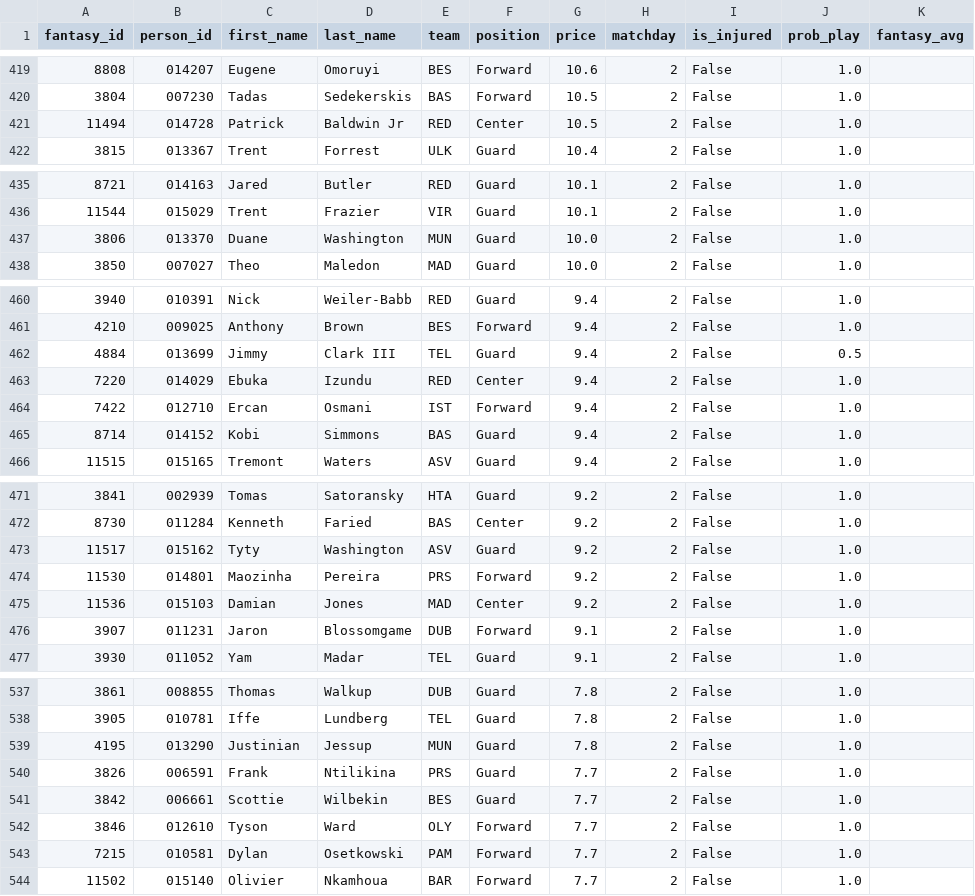
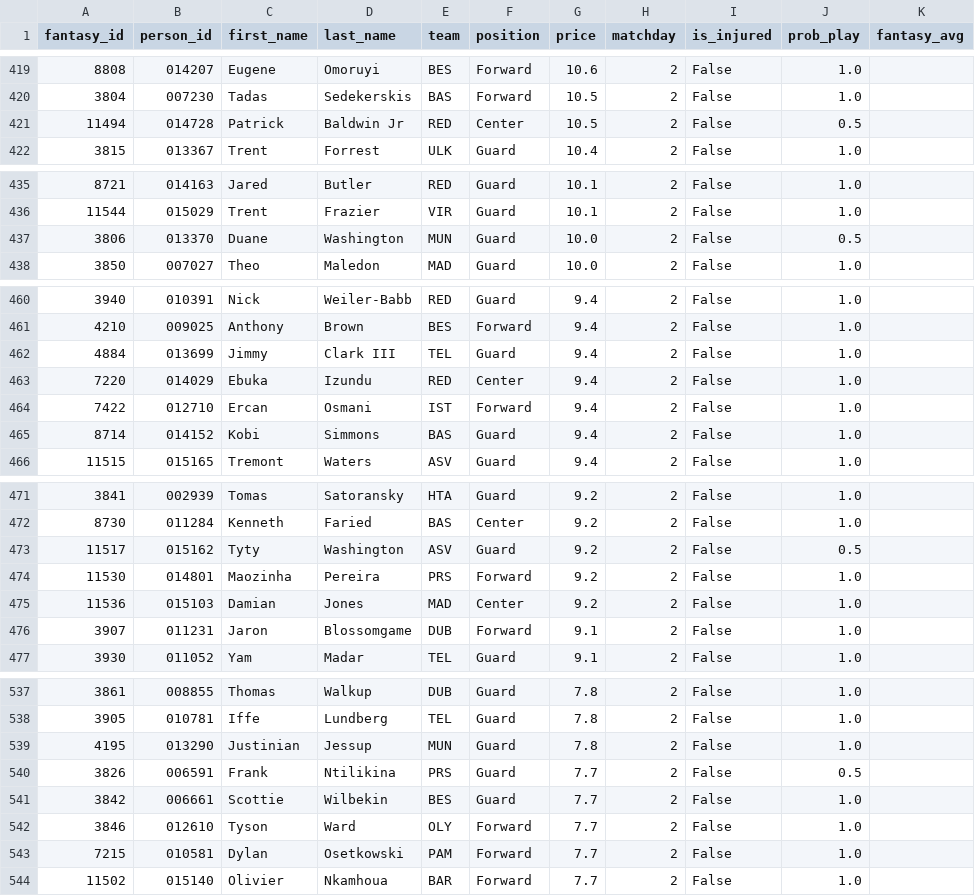
Before and after one commit to VaGlar/Euroleague-Fantasy-Challenge, a CSV file: data/public/prices.csv, drawn as a sheet; only a part is shown, gaps mark what is left out; the diff covers the shown part only.

```diff
--- a/data/public/prices.csv
+++ b/data/public/prices.csv
@@ -420,3 +420,3 @@ fantasy_id,person_id,first_name,last_name,team,position,price,matchday,is_injure
 3804,007230,Tadas,Sedekerskis,BAS,Forward,10.5,2,False,1.0,
-11494,014728,Patrick,Baldwin Jr,RED,Center,10.5,2,False,1.0,
+11494,014728,Patrick,Baldwin Jr,RED,Center,10.5,2,False,0.5,
 3815,013367,Trent,Forrest,ULK,Guard,10.4,2,False,1.0,
@@ -436,3 +436,3 @@ fantasy_id,person_id,first_name,last_name,team,position,price,matchday,is_injure
 11544,015029,Trent,Frazier,VIR,Guard,10.1,2,False,1.0,
-3806,013370,Duane,Washington,MUN,Guard,10.0,2,False,1.0,
+3806,013370,Duane,Washington,MUN,Guard,10.0,2,False,0.5,
 3850,007027,Theo,Maledon,MAD,Guard,10.0,2,False,1.0,
@@ -461,3 +461,3 @@ fantasy_id,person_id,first_name,last_name,team,position,price,matchday,is_injure
 4210,009025,Anthony,Brown,BES,Forward,9.4,2,False,1.0,
-4884,013699,Jimmy,Clark III,TEL,Guard,9.4,2,False,0.5,
+4884,013699,Jimmy,Clark III,TEL,Guard,9.4,2,False,1.0,
 7220,014029,Ebuka,Izundu,RED,Center,9.4,2,False,1.0,
@@ -472,3 +472,3 @@ fantasy_id,person_id,first_name,last_name,team,position,price,matchday,is_injure
 8730,011284,Kenneth,Faried,BAS,Center,9.2,2,False,1.0,
-11517,015162,Tyty,Washington,ASV,Guard,9.2,2,False,1.0,
+11517,015162,Tyty,Washington,ASV,Guard,9.2,2,False,0.5,
 11530,014801,Maozinha,Pereira,PRS,Forward,9.2,2,False,1.0,
@@ -539,3 +539,3 @@ fantasy_id,person_id,first_name,last_name,team,position,price,matchday,is_injure
 4195,013290,Justinian,Jessup,MUN,Guard,7.8,2,False,1.0,
-3826,006591,Frank,Ntilikina,PRS,Guard,7.7,2,False,1.0,
+3826,006591,Frank,Ntilikina,PRS,Guard,7.7,2,False,0.5,
 3842,006661,Scottie,Wilbekin,BES,Guard,7.7,2,False,1.0,
```
Also changed, not shown: 24 edited cells elsewhere in this file, data/public/pred_log.csv, 12 other files.
